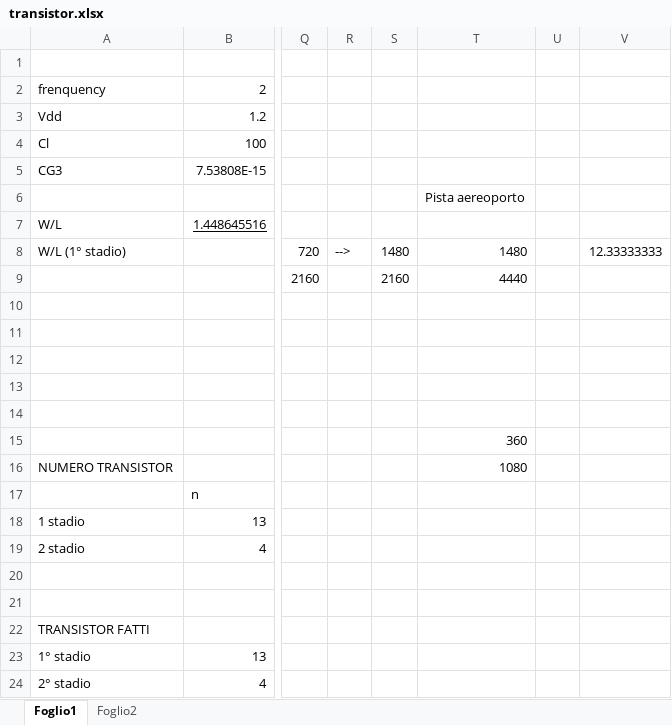
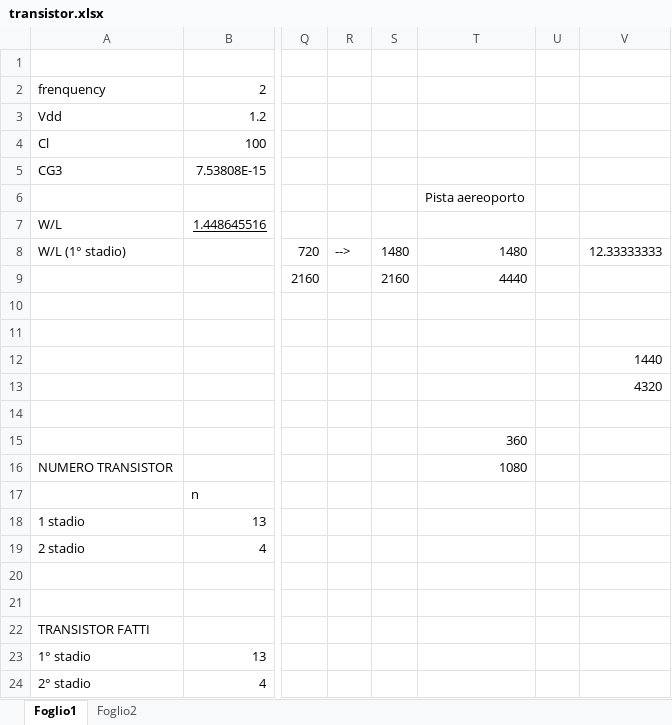
Before and after one commit to alessio-capello/MicroElectronics, an Excel workbook: MicroA/transistor.xlsx, sheet Foglio1, drawn as a sheet; only a part is shown, gaps mark what is left out; values as stored, in another font and other column widths than the file's, no borders; the diff names each change by its address in the sheet, - before the commit and + after, or states it on an @@ line.

```diff
--- a/MicroA/transistor.xlsx (sheet Foglio1)
+++ b/MicroA/transistor.xlsx (sheet Foglio1)
-V12: (empty)
+V12: 1440
-V13: (empty)
+V13: 4320
```
Also changed, not shown: 16 other files.
